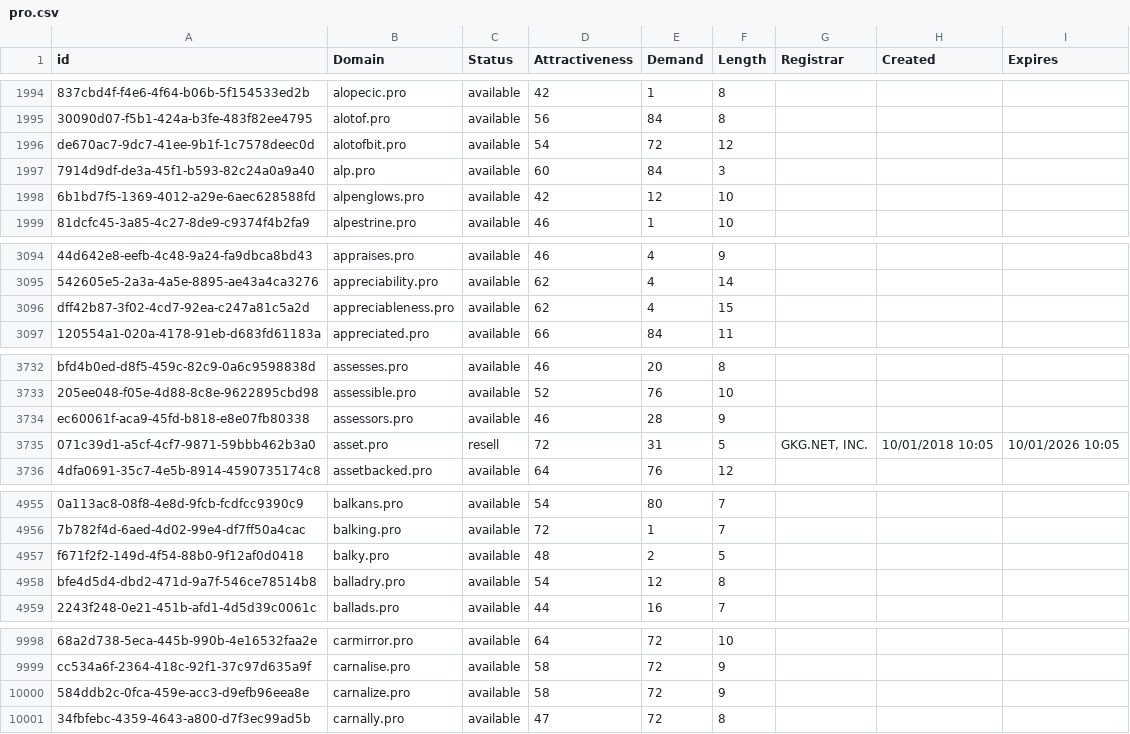
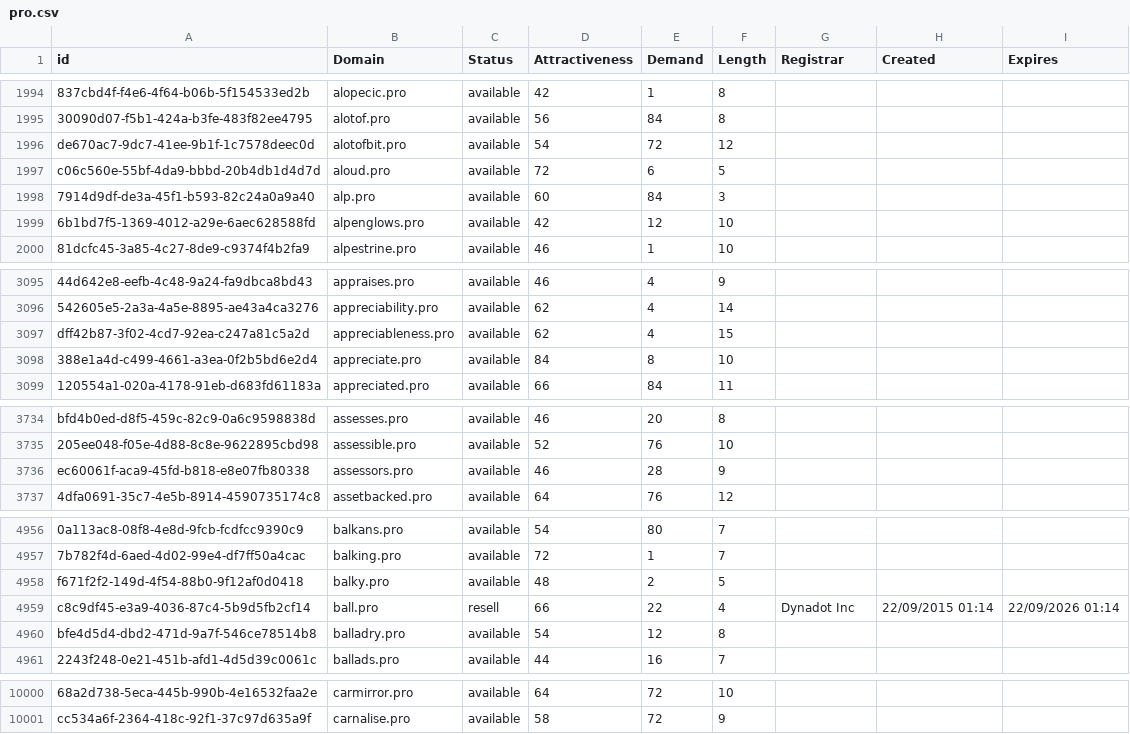
Before and after one commit to UniqueDomains/pro-oneword-domains, a CSV file: pro.csv, drawn as a sheet; only a part is shown, gaps mark what is left out; removed rows and columns are numbered as before the commit, all else as after; the diff covers the shown part only; the diff names each change by its address in the sheet, - before the commit and + after, or states it on an @@ line.

Commit message:
Domains update

```diff
--- a/pro.csv
+++ b/pro.csv
+row 1997: c06c560e-55bf-4da9-bbbd-20b4db1d4d7d | aloud.pro | available | 72 | 6 | 5
+row 3098: 388e1a4d-c499-4661-a3ea-0f2b5bd6e2d4 | appreciate.pro | available | 84 | 8 | 10
-row 3735: 071c39d1-a5cf-4cf7-9871-59bbb462b3a0 | asset.pro | resell | 72 | 31 | 5 | GKG.NET, INC. | 10/01/2018 10:05 | 10/01/2026 10:05
+row 4959: c8c9df45-e3a9-4036-87c4-5b9d5fb2cf14 | ball.pro | resell | 66 | 22 | 4 | Dynadot Inc | 22/09/2015 01:14 | 22/09/2026 01:14
-row 10000: 584ddb2c-0fca-459e-acc3-d9efb96eea8e | carnalize.pro | available | 58 | 72 | 9
-row 10001: 34fbfebc-4359-4643-a800-d7f3ec99ad5b | carnally.pro | available | 47 | 72 | 8
```
Also changed, not shown: 2 edited cells elsewhere in this file, 2 other files.
